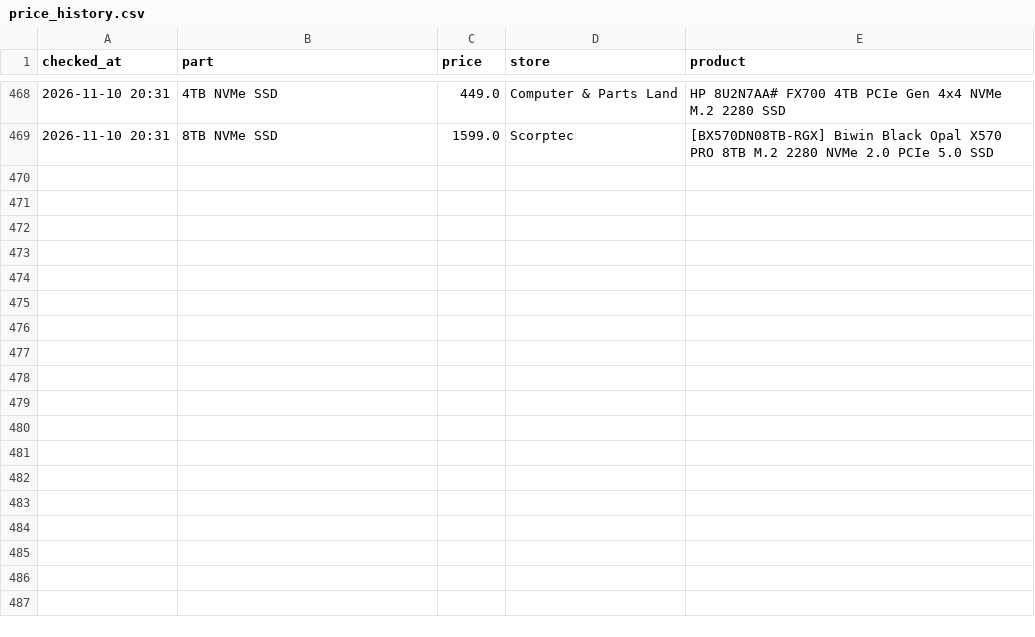
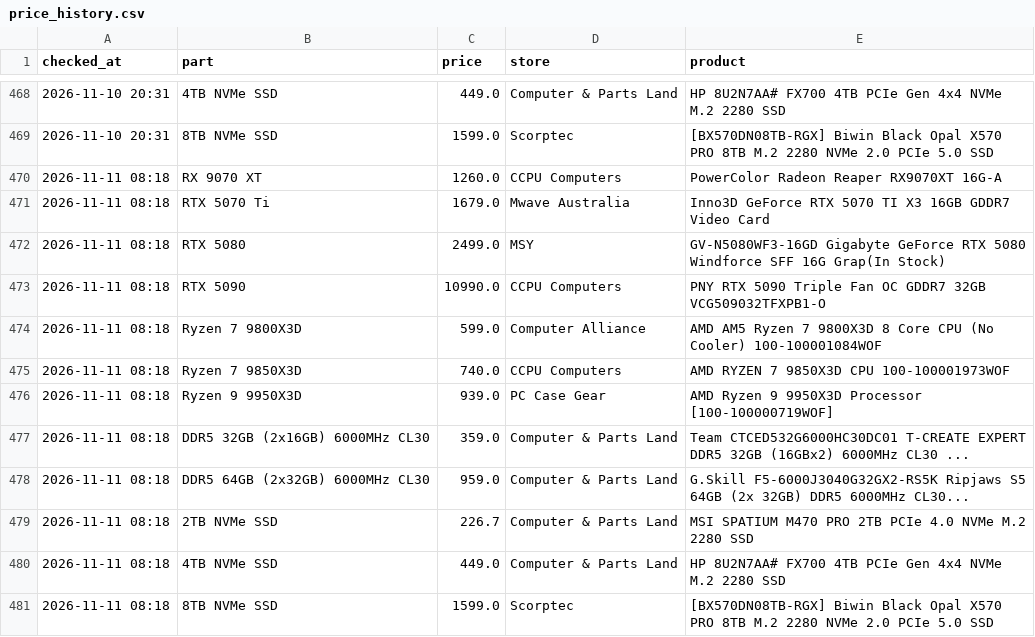
Before and after one commit to rickybischoff1994/pc-deal-tracker, a CSV file: price_history.csv, drawn as a sheet; only a part is shown, gaps mark what is left out.

```diff
--- a/price_history.csv
+++ b/price_history.csv
@@ -469 +469,13 @@ checked_at,part,price,store,product
 2026-11-10 20:31,8TB NVMe SSD,1599.0,Scorptec,[BX570DN08TB-RGX] Biwin Black Opal X570 PRO 8TB M.2 2280 NVMe 2.0 PCIe 5.0 SSD
+2026-11-11 08:18,RX 9070 XT,1260.0,CCPU Computers,PowerColor Radeon Reaper RX9070XT 16G-A
+2026-11-11 08:18,RTX 5070 Ti,1679.0,Mwave Australia,Inno3D GeForce RTX 5070 TI X3 16GB GDDR7 Video Card
+2026-11-11 08:18,RTX 5080,2499.0,MSY,GV-N5080WF3-16GD Gigabyte GeForce RTX 5080 Windforce SFF 16G Grap(In Stock)
+2026-11-11 08:18,RTX 5090,10990.0,CCPU Computers,PNY RTX 5090 Triple Fan OC GDDR7 32GB VCG509032TFXPB1-O
+2026-11-11 08:18,Ryzen 7 9800X3D,599.0,Computer Alliance,AMD AM5 Ryzen 7 9800X3D 8 Core CPU (No Cooler) 100-100001084WOF
+2026-11-11 08:18,Ryzen 7 9850X3D,740.0,CCPU Computers,AMD RYZEN 7 9850X3D CPU 100-100001973WOF
+2026-11-11 08:18,Ryzen 9 9950X3D,939.0,PC Case Gear,AMD Ryzen 9 9950X3D Processor [100-100000719WOF]
+2026-11-11 08:18,DDR5 32GB (2x16GB) 6000MHz CL30,359.0,Computer & Parts Land,Team CTCED532G6000HC30DC01 T-CREATE EXPERT DDR5 32GB (16GBx2) 6000MHz CL30 ...
+2026-11-11 08:18,DDR5 64GB (2x32GB) 6000MHz CL30,959.0,Computer & Parts Land,G.Skill F5-6000J3040G32GX2-RS5K Ripjaws S5 64GB (2x 32GB) DDR5 6000MHz CL30...
+2026-11-11 08:18,2TB NVMe SSD,226.7,Computer & Parts Land,MSI SPATIUM M470 PRO 2TB PCIe 4.0 NVMe M.2 2280 SSD
+2026-11-11 08:18,4TB NVMe SSD,449.0,Computer & Parts Land,HP 8U2N7AA# FX700 4TB PCIe Gen 4x4 NVMe M.2 2280 SSD
+2026-11-11 08:18,8TB NVMe SSD,1599.0,Scorptec,[BX570DN08TB-RGX] Biwin Black Opal X570 PRO 8TB M.2 2280 NVMe 2.0 PCIe 5.0 SSD
```
Also changed, not shown: 14 other files.
